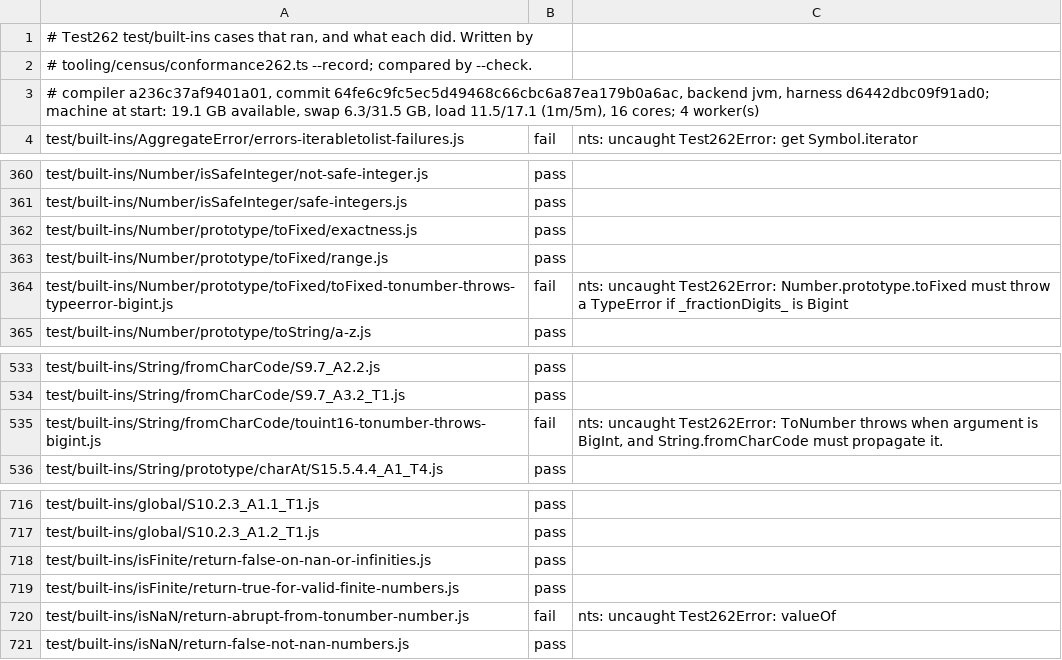
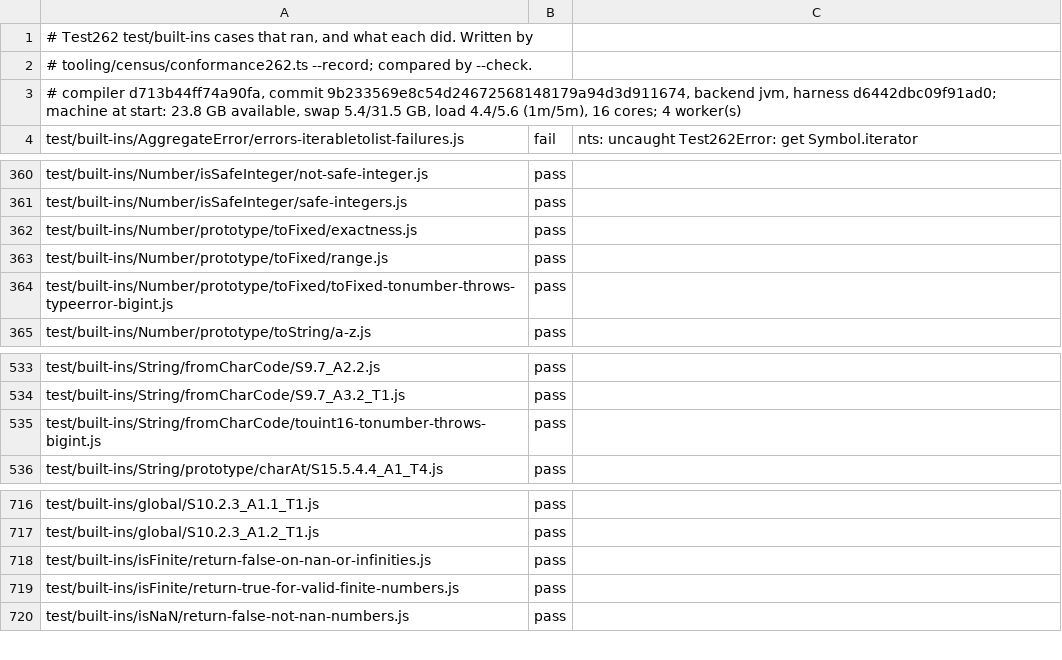
Before and after one commit to AkisArou/nts, a TSV file: results/test262/jvm/builtins.tsv, drawn as a sheet; only a part is shown, gaps mark what is left out.

Commit message:
Refresh JVM builtins record after numeric argument conversions
Record the existing JVM builtins population with the clean main pin
9b233569e8c54d24672568148179a94d3d911674, separately from the
parameter-entry range. Account for the three transitions from the numeric
argument landing b54b3ad15: toFixed and String.fromCharCode BigInt cases
now pass, while isNaN/return-abrupt-from-tonumber-number now aborts on
unsupported object ToPrimitive conversion and leaves the ran-only record.

The regenerated record has 797 strict-variant outcomes: 774 pass and 23
fail. An independent --recorded run on the same clean pin reconciles with
zero changes, missing cases or new no-verdict outcomes. The initial run
preserves the isNaN abort in its JSON checkpoint; it is not a passing case.

Pin SHA256 d713b44ff74a90fab48c994a5d5fb494913c9d809d23d8a280ea35e2fff8145a;
frontend SHA256 4ec6b1a5235e473fe20e6cef4972dfc867b6ea1b9fad1351a31d8557d66e7776.
Evidence: ~/.cache/nts-jvm-codex/builtins-record-9b-20261016T092042Z/
(generate.json, reconcile.json, row-diff.json).

```diff
--- a/results/test262/jvm/builtins.tsv
+++ b/results/test262/jvm/builtins.tsv
@@ -2,3 +2,3 @@
 # tooling/census/conformance262.ts --record; compared by --check.
-# compiler a236c37af9401a01, commit 64fe6c9fc5ec5d49468c66cbc6a87ea179b0a6ac, backend jvm, harness d6442dbc09f91ad0; machine at start: 19.1 GB available, swap 6.3/31.5 GB, load 11.5/17.1 (1m/5m), 16 cores; 4 worker(s)
+# compiler d713b44ff74a90fa, commit 9b233569e8c54d24672568148179a94d3d911674, backend jvm, harness d6442dbc09f91ad0; machine at start: 23.8 GB available, swap 5.4/31.5 GB, load 4.4/5.6 (1m/5m), 16 cores; 4 worker(s)
 test/built-ins/AggregateError/errors-iterabletolist-failures.js	fail	nts: uncaught Test262Error: get Symbol.iterator
@@ -363,3 +363,3 @@ test/built-ins/Number/prototype/toFixed/exactness.js	pass
 test/built-ins/Number/prototype/toFixed/range.js	pass	
-test/built-ins/Number/prototype/toFixed/toFixed-tonumber-throws-typeerror-bigint.js	fail	nts: uncaught Test262Error: Number.prototype.toFixed must throw a TypeError if _fractionDigits_ is Bigint
+test/built-ins/Number/prototype/toFixed/toFixed-tonumber-throws-typeerror-bigint.js	pass	
 test/built-ins/Number/prototype/toString/a-z.js	pass	
@@ -534,3 +534,3 @@ test/built-ins/String/fromCharCode/S9.7_A2.2.js	pass
 test/built-ins/String/fromCharCode/S9.7_A3.2_T1.js	pass	
-test/built-ins/String/fromCharCode/touint16-tonumber-throws-bigint.js	fail	nts: uncaught Test262Error: ToNumber throws when argument is BigInt, and String.fromCharCode must propagate it.
+test/built-ins/String/fromCharCode/touint16-tonumber-throws-bigint.js	pass	
 test/built-ins/String/prototype/charAt/S15.5.4.4_A1_T4.js	pass	
@@ -719,3 +719,2 @@ test/built-ins/isFinite/return-false-on-nan-or-infinities.js	pass
 test/built-ins/isFinite/return-true-for-valid-finite-numbers.js	pass	
-test/built-ins/isNaN/return-abrupt-from-tonumber-number.js	fail	nts: uncaught Test262Error: valueOf
 test/built-ins/isNaN/return-false-not-nan-numbers.js	pass	
```
